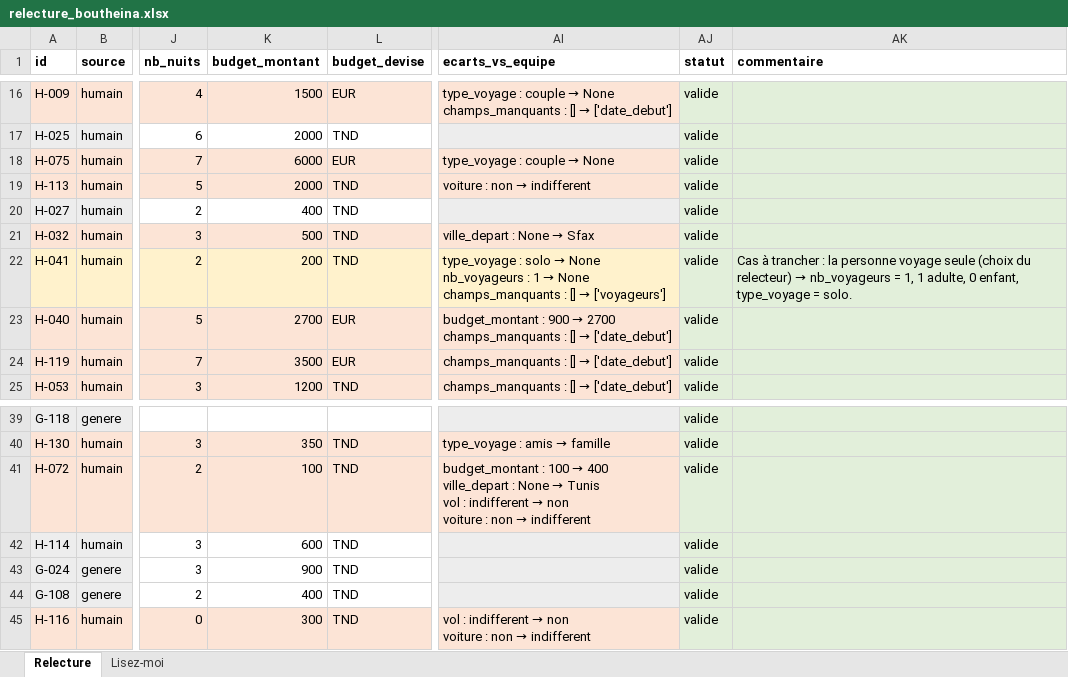
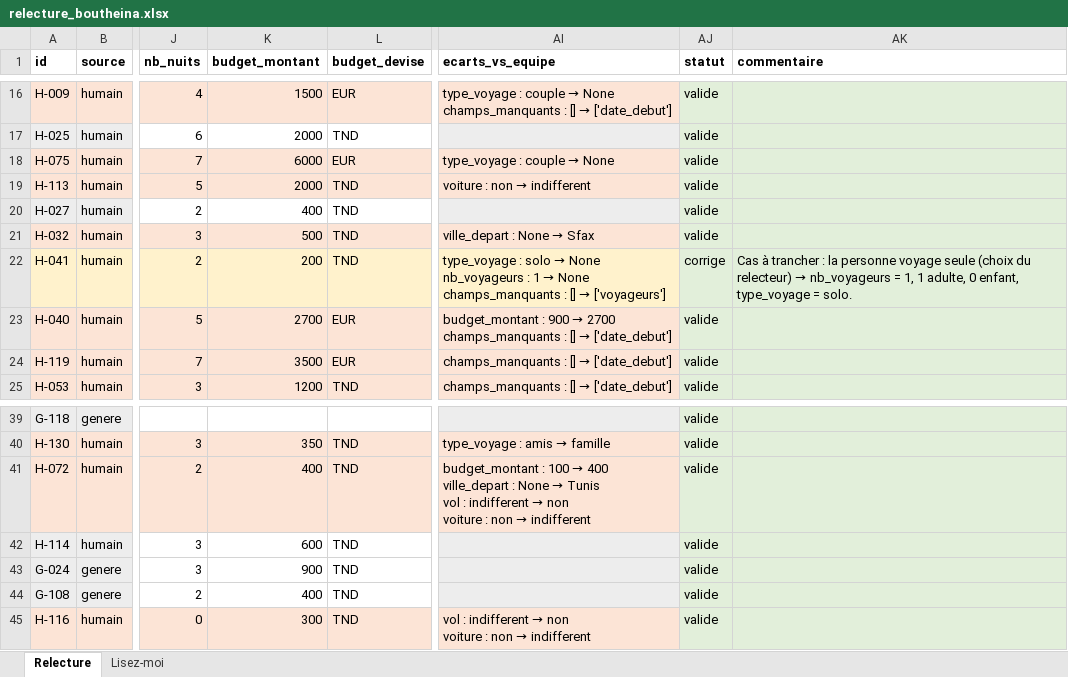
Before and after one commit to ALI0benjannet/voyara, an Excel workbook: docs/ia/relecture/relecture_boutheina.xlsx, sheet Relecture, drawn as a sheet; only a part is shown, gaps mark what is left out; values as stored, in another font and other column widths than the file's, no borders; the diff names each change by its address in the sheet, - before the commit and + after, or states it on an @@ line.

```diff
--- a/docs/ia/relecture/relecture_boutheina.xlsx (sheet Relecture)
+++ b/docs/ia/relecture/relecture_boutheina.xlsx (sheet Relecture)
-AJ22 (statut): valide
+AJ22 (statut): corrige
-K41 (budget_montant): 100
+K41 (budget_montant): 400
```
Also changed, not shown: docs/ia/relecture/relecture_ali.xlsx, docs/ia/relecture/relecture_ghayth.xlsx, 52 other files.
